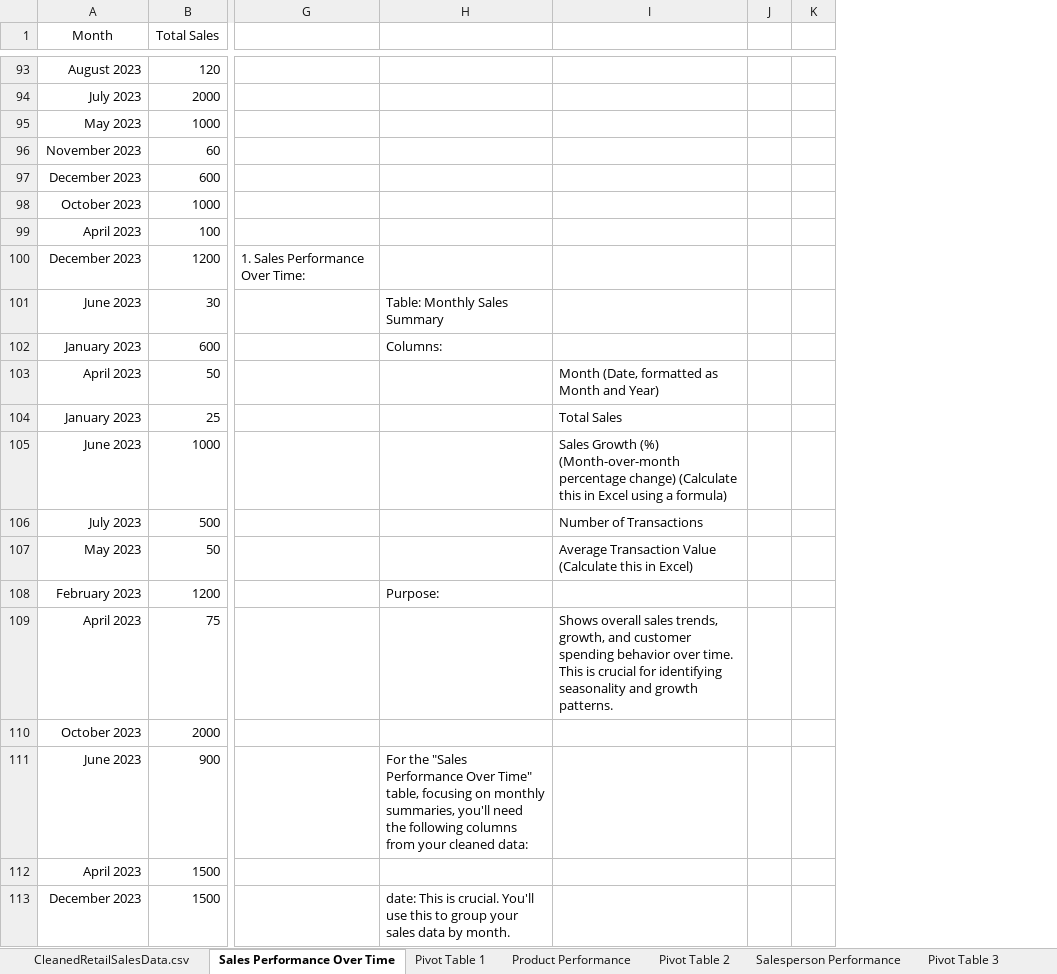
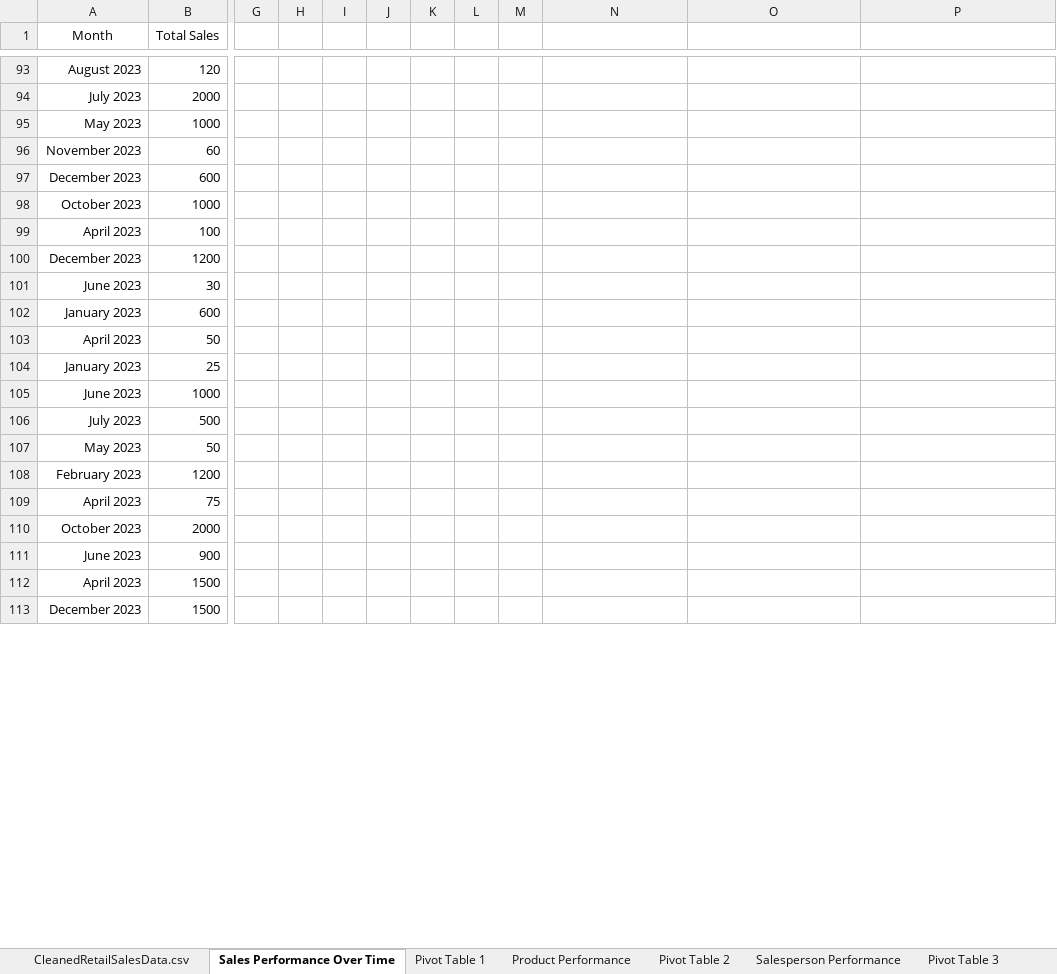
Before and after one commit to AlexOrtiz5/Sales_Performance, an Excel workbook: Dashboard/SalesDashBoard.xlsx, sheet Sales Performance Over Time, drawn as a sheet; only a part is shown, gaps mark what is left out; values as stored, in another font and other column widths than the file's, no borders; charts and pictures not drawn; removed rows and columns are numbered as before the commit, all else as after; the diff covers the shown part only; the diff names each change by its address in the sheet, - before the commit and + after, or states it on an @@ line.

Commit message:
Clean the notes

```diff
--- a/Dashboard/SalesDashBoard.xlsx (sheet Sales Performance Over Time)
+++ b/Dashboard/SalesDashBoard.xlsx (sheet Sales Performance Over Time)
+column G, empty
+column H, empty
+column I, empty
+column J, empty
+column K, empty
+column L, empty
+column M, empty
-column J, empty
-column K, empty
-N100: 1. Sales Performance Over Time:
+N100: (empty)
-O101: Table: Monthly Sales Summary
+O101: (empty)
-O102: Columns:
+O102: (empty)
-P103: Month (Date, formatted as Month and Year)
+P103: (empty)
-P104: Total Sales
+P104: (empty)
-P105: Sales Growth (%) (Month-over-month percentage change) (Calculate this in Excel using a formula)
+P105: (empty)
-P106: Number of Transactions
+P106: (empty)
-P107: Average Transaction Value (Calculate this in Excel)
+P107: (empty)
-O108: Purpose:
+O108: (empty)
-P109: Shows overall sales trends, growth, and customer spending behavior over time. This is crucial for identifying seasonality and growth patterns.
+P109: (empty)
-O111: For the "Sales Performance Over Time" table, focusing on monthly summaries, you'll need the following columns from your cleaned data:
+O111: (empty)
-O113: date: This is crucial. You'll use this to group your sales data by month.
+O113: (empty)
```
Also changed, not shown: 22 edited cells elsewhere in this sheet, sheet Product Performance, sheet Salesperson Performance, sheet Customer Demographics, formulas that keep their value, charts or pictures.
